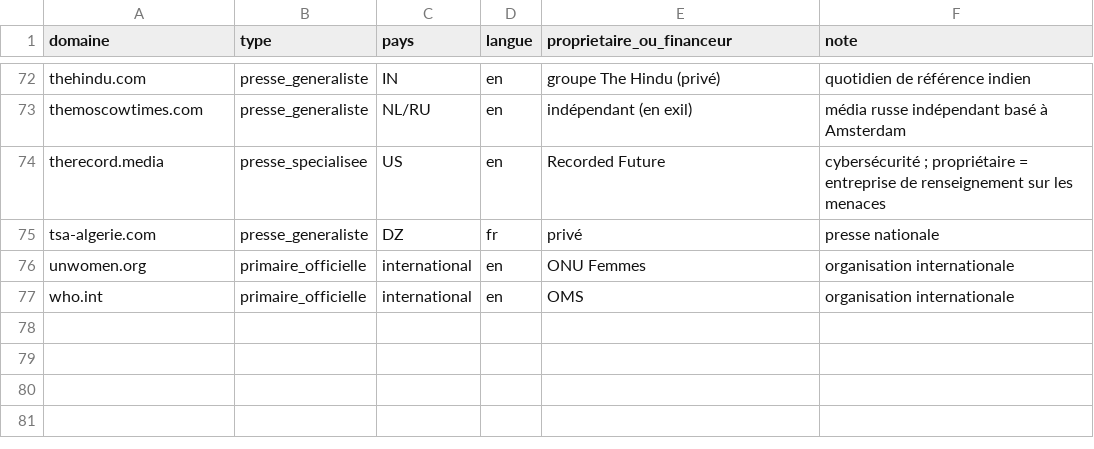
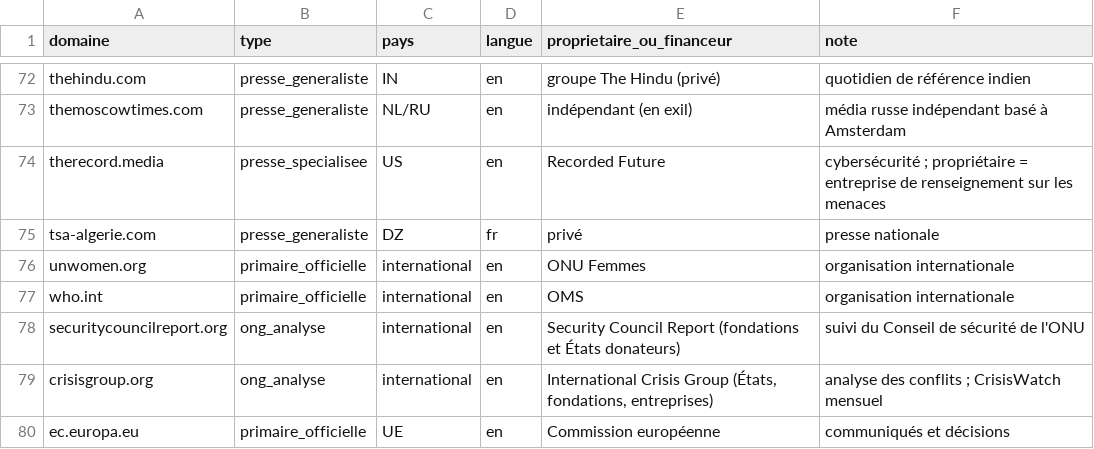
Before and after one commit to Othman-Benbrahim/metac-bot-template, a CSV file: registre/sources-etiquettes.csv, drawn as a sheet; only a part is shown, gaps mark what is left out.

```diff
--- a/registre/sources-etiquettes.csv
+++ b/registre/sources-etiquettes.csv
@@ -77 +77,4 @@ unwomen.org,primaire_officielle,international,en,ONU Femmes,organisation interna
 who.int,primaire_officielle,international,en,OMS,organisation internationale
+securitycouncilreport.org,ong_analyse,international,en,"Security Council Report (fondations et États donateurs)",suivi du Conseil de sécurité de l'ONU
+crisisgroup.org,ong_analyse,international,en,"International Crisis Group (États, fondations, entreprises)",analyse des conflits ; CrisisWatch mensuel
+ec.europa.eu,primaire_officielle,UE,en,Commission européenne,communiqués et décisions
```
Also changed, not shown: 3 other files.
